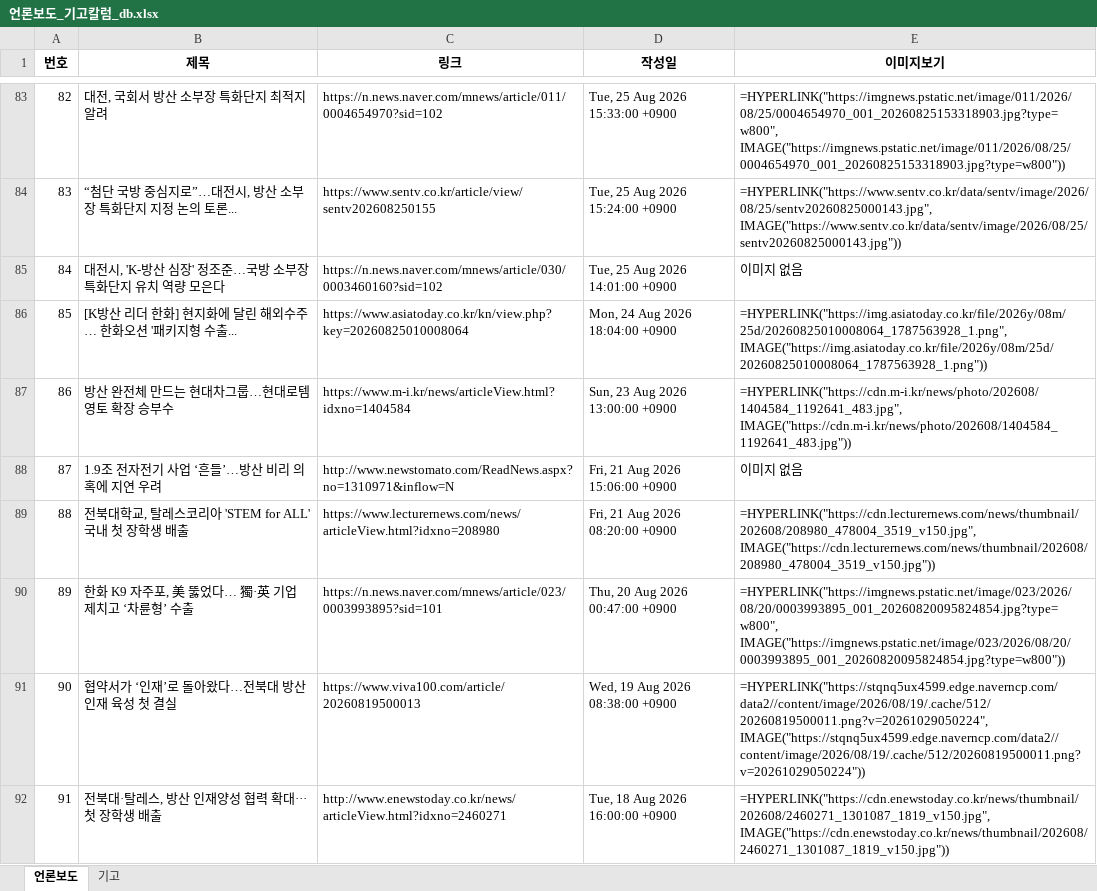
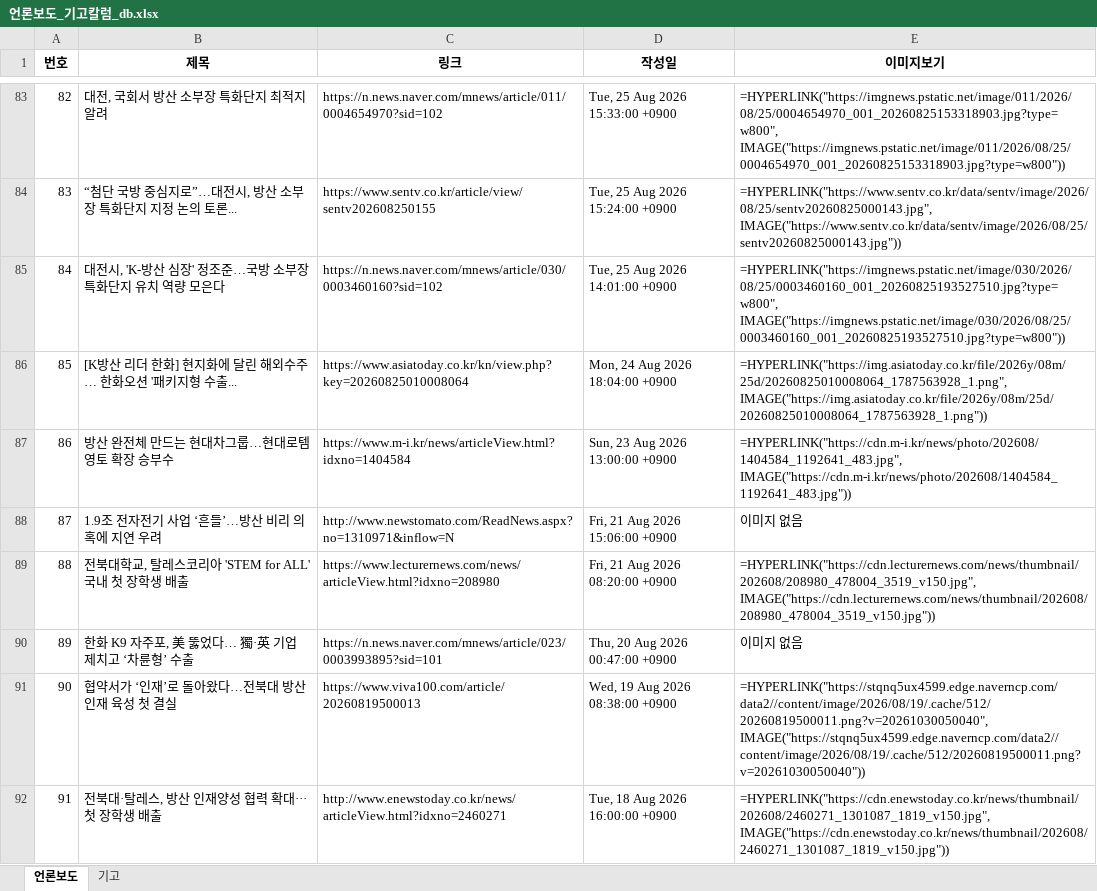
Before and after one commit to onion-koongya/jbnu_adti_news_collector, an Excel workbook: 언론보도_기고칼럼_db.xlsx, sheet 언론보도, drawn as a sheet; only a part is shown, gaps mark what is left out; values as stored, in another font and other column widths than the file's, no borders; formulas without a stored value are shown as written; the diff covers the shown part only; the diff names each change by its address in the sheet, - before the commit and + after, or states it on an @@ line.

```diff
--- a/언론보도_기고칼럼_db.xlsx (sheet 언론보도)
+++ b/언론보도_기고칼럼_db.xlsx (sheet 언론보도)
@@ column A (번호) renumbered between rows 58 and 120 @@
-E85 (이미지보기): 이미지 없음
+E85 (이미지보기): =HYPERLINK("https://imgnews.pstatic.net/image/030/2026/08/25/0003460160_001_20260825193527510.jpg?type=w800", IMAGE("https://imgnews.pstatic.net/image/030/2026/08/25/0003460160_001_20260825193527510.jpg?type=w800"))
-E90 (이미지보기): =HYPERLINK("https://imgnews.pstatic.net/image/023/2026/08/20/0003993895_001_20260820095824854.jpg?type=w800", IMAGE("https://imgnews.pstatic.net/image/023/2026/08/20/0003993895_001_20260820095824854.jpg?type=w800"))
+E90 (이미지보기): 이미지 없음
-E91 (이미지보기): =HYPERLINK("https://stqnq5ux4599.edge.naverncp.com/data2//content/image/2026/08/19/.cache/512/20260819500011.png?v=20261029050224", IMAGE("https://stqnq5ux4599.edge.naverncp.com/data2//content/image/2026/08/19/.cache/512/20260819500011.png?v=20261029050224"))
+E91 (이미지보기): =HYPERLINK("https://stqnq5ux4599.edge.naverncp.com/data2//content/image/2026/08/19/.cache/512/20260819500011.png?v=20261030050040", IMAGE("https://stqnq5ux4599.edge.naverncp.com/data2//content/image/2026/08/19/.cache/512/20260819500011.png?v=20261030050040"))
```
Also changed, not shown: 1 added row, 1 removed row, 1 moved row and 26 edited cells elsewhere in this sheet, sheet 기고, 19 other files.
